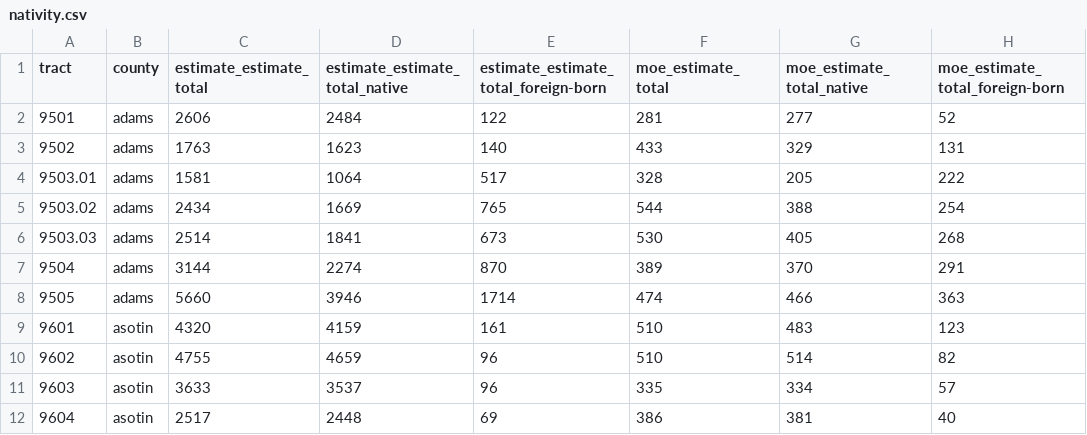
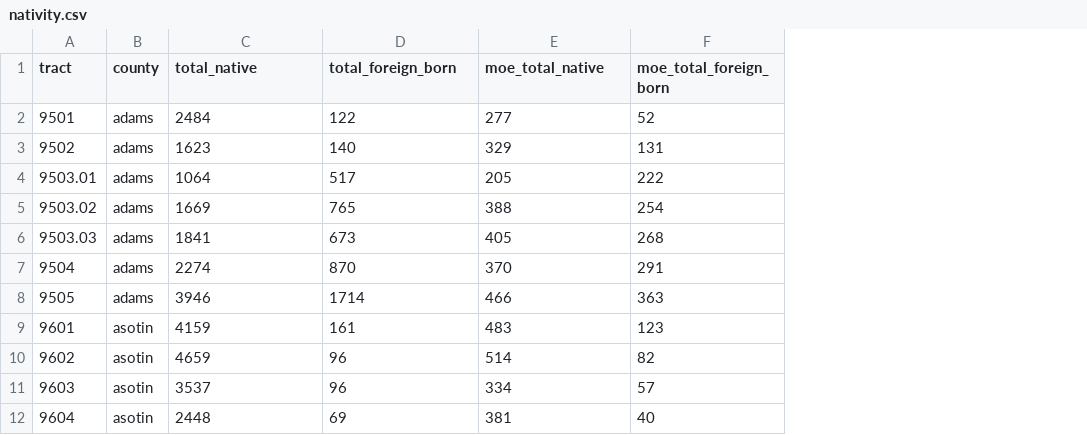
Before and after one commit to nicholasptran/eastern-washington-digital-equity, a CSV file: app/data/nativity.csv, drawn as a sheet; only a part is shown; removed rows and columns are numbered as before the commit, all else as after; the diff names each change by its address in the sheet, - before the commit and + after, or states it on an @@ line.

```diff
--- a/app/data/nativity.csv
+++ b/app/data/nativity.csv
-column C (estimate_estimate_total), rows 2-12: 2606 | 1763 | 1581 | 2434 | 2514 | 3144 | 5660 | 4320 | 4755 | 3633 | 2517
-column F (moe_estimate_total), rows 2-12: 281 | 433 | 328 | 544 | 530 | 389 | 474 | 510 | 510 | 335 | 386
-C1: estimate_estimate_total_native
+C1: total_native
-D1: estimate_estimate_total_foreign-born
+D1: total_foreign_born
-E1: moe_estimate_total_native
+E1: moe_total_native
-F1: moe_estimate_total_foreign-born
+F1: moe_total_foreign_born
```
Also changed, not shown: app/data/internet_subscription.csv, app/data/type_computer.csv, 18 other files.
